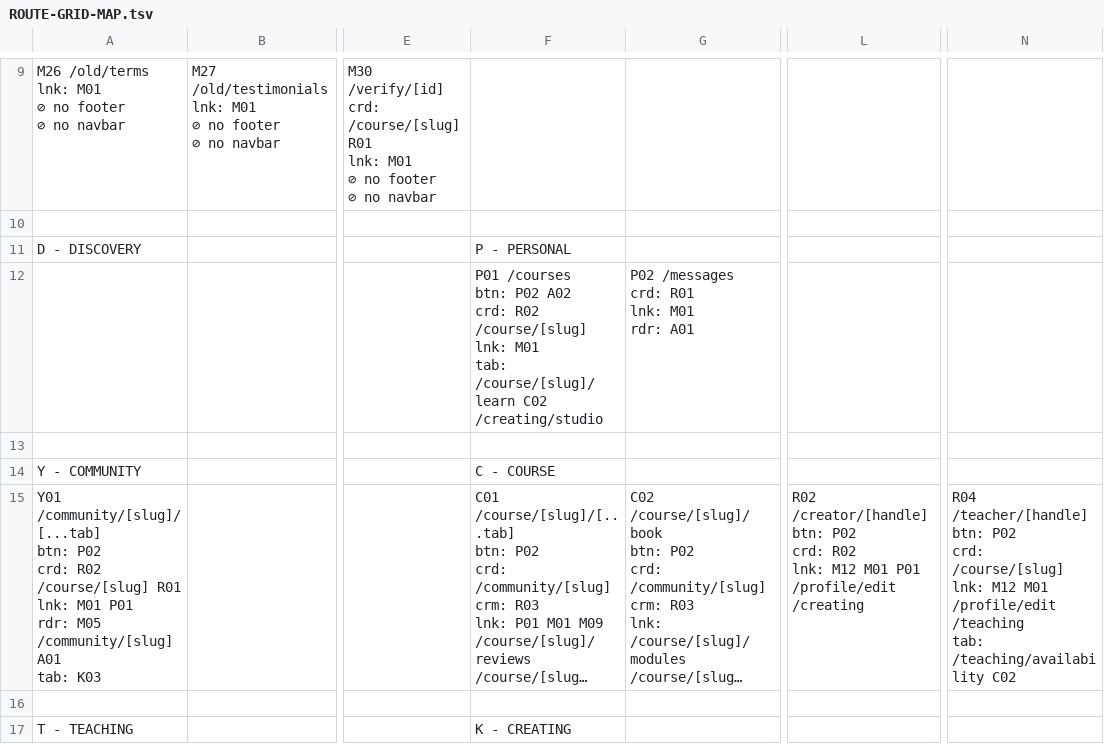
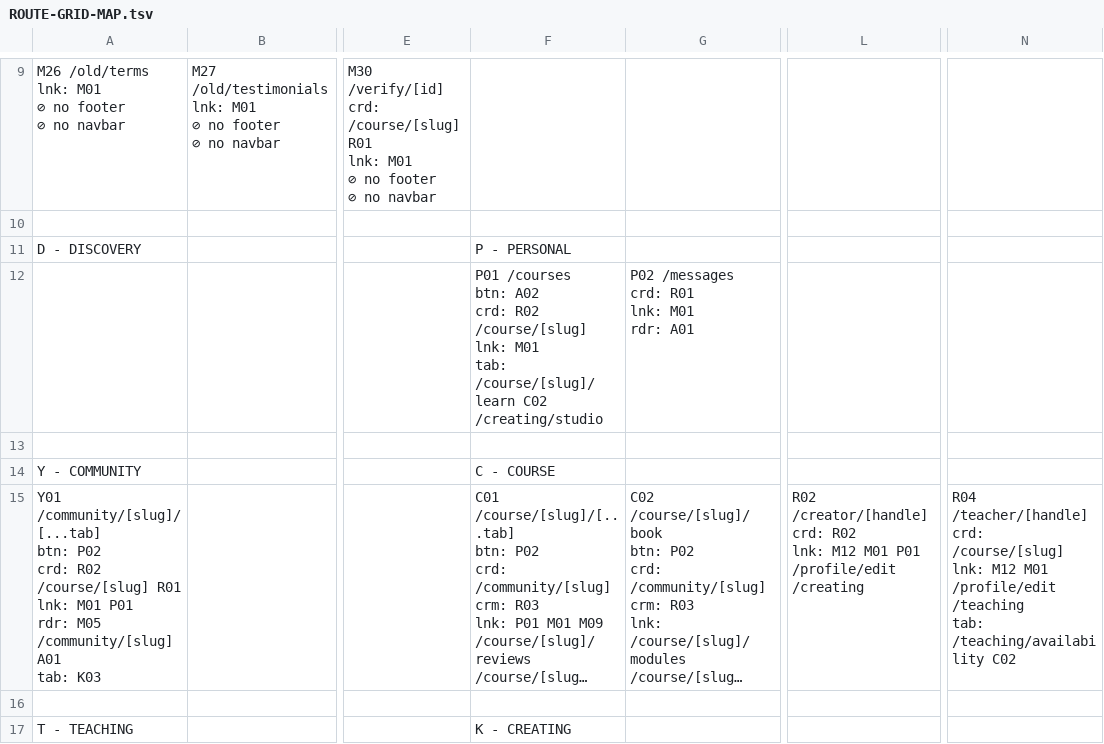
Before and after one commit to PeerloopLLC/peerloop-docs, a TSV file: docs/as-designed/ROUTE-GRID-MAP.tsv, drawn as a sheet; only a part is shown, gaps mark what is left out; long unchanged cells end in …; ↵ is a line break in a cell; the diff covers the shown part only; the diff names each change by its address in the sheet, - before the commit and + after, or states it on an @@ line.

```diff
--- a/docs/as-designed/ROUTE-GRID-MAP.tsv
+++ b/docs/as-designed/ROUTE-GRID-MAP.tsv
-F12: …/courses ↵ btn: P02 A02 ↵ crd:…
+F12: …/courses ↵ btn: A02 ↵ crd:…
-L15: R02 /creator/[handle] ↵ btn: P02 ↵ crd: R02…
+L15: R02 /creator/[handle] ↵ crd: R02…
-N15: R04 /teacher/[handle] ↵ btn: P02 ↵ crd: /course/[slug]…
+N15: R04 /teacher/[handle] ↵ crd: /course/[slug]…
```
Also changed, not shown: 3 edited cells elsewhere in this file, docs/as-designed/ROUTE-ADJACENCY-MATRIX.tsv, docs/as-designed/ROUTE-GRID-REFERENCE.tsv, 1 other file.
